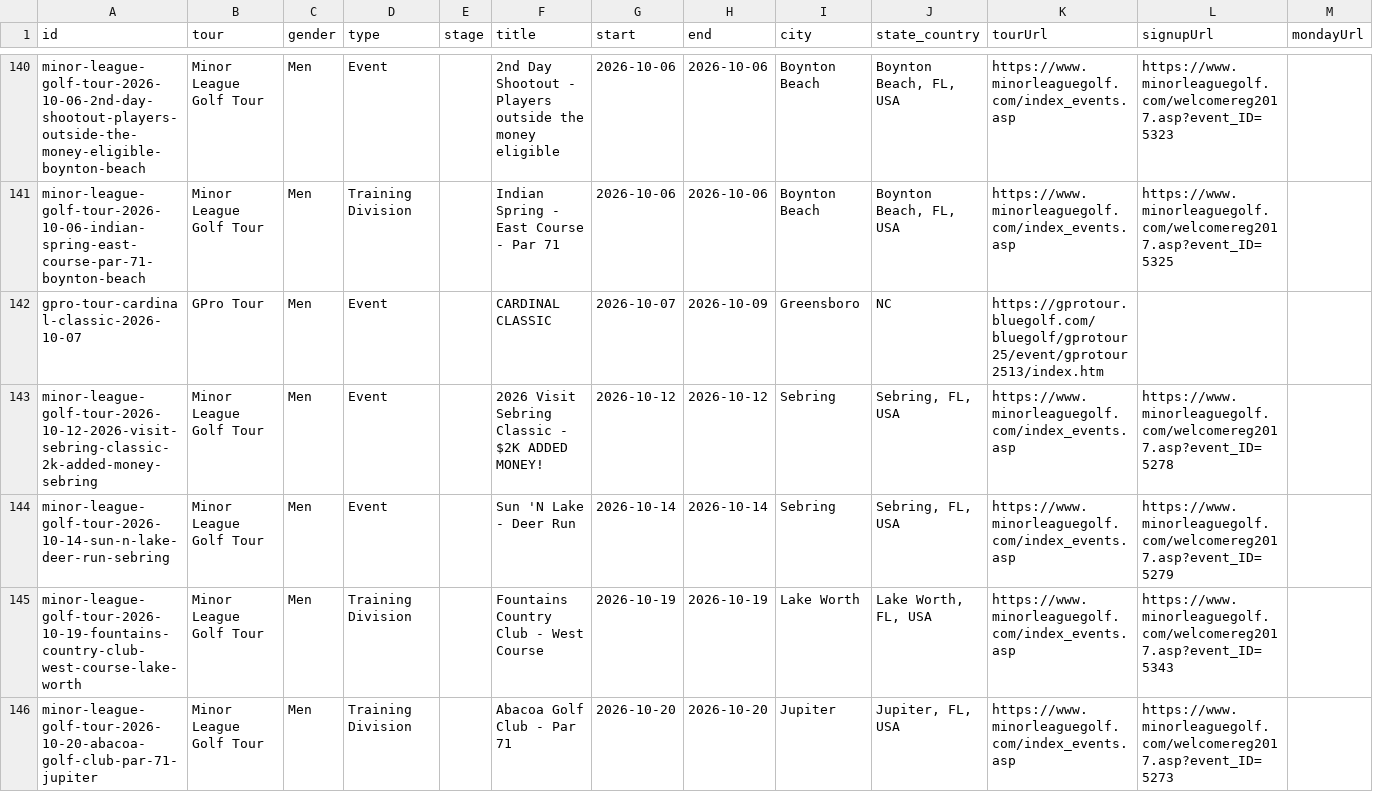
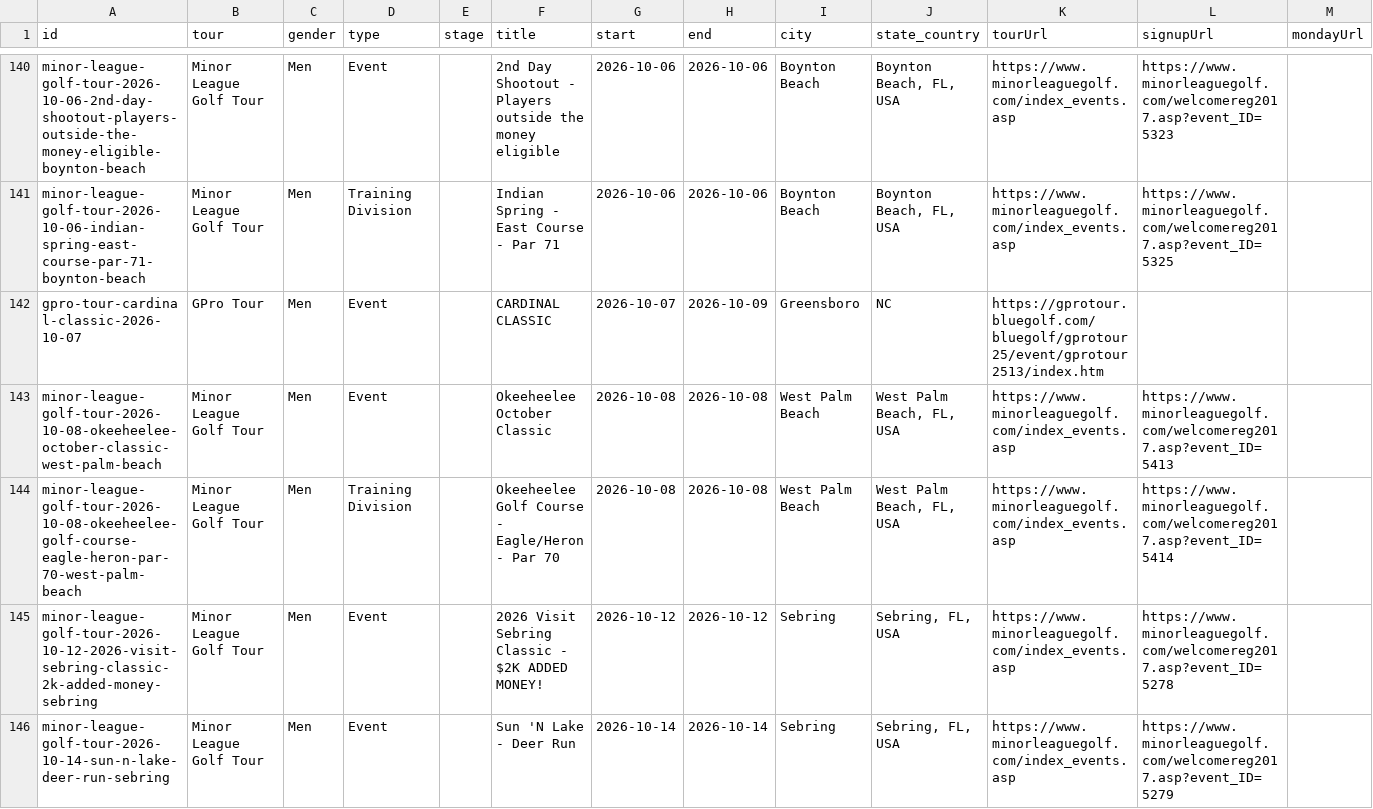
Before and after one commit to pbh007/propath-data, a CSV file: data/ProPath-MiniTour2026-MasterEvents.csv, drawn as a sheet; only a part is shown, gaps mark what is left out; the shorter side is filled out with more unchanged rows; rows hold the shown columns only; the diff names each change by its address in the sheet, - before the commit and + after, or states it on an @@ line.

```diff
--- a/data/ProPath-MiniTour2026-MasterEvents.csv
+++ b/data/ProPath-MiniTour2026-MasterEvents.csv
+row 143: minor-league-golf-tour-2026-10-08-okeeheelee-october-classic-west-palm-beach | Minor League Golf Tour | Men | Event |  | Okeeheelee October Classic | 2026-10-08 | 2026-10-08 | West Palm Beach | West Palm Beach, FL, USA | https://www.minorleaguegolf.com/index_events.asp | https://www.minorleaguegolf.com/welcomereg2017.asp?event_ID=5413
+row 144: minor-league-golf-tour-2026-10-08-okeeheelee-golf-course-eagle-heron-par-70-west-palm-beach | Minor League Golf Tour | Men | Training Division |  | Okeeheelee Golf Course - Eagle/Heron - Par 70 | 2026-10-08 | 2026-10-08 | West Palm Beach | West Palm Beach, FL, USA | https://www.minorleaguegolf.com/index_events.asp | https://www.minorleaguegolf.com/welcomereg2017.asp?event_ID=5414
```
Also changed, not shown: data/_incoming_mlgt_upcoming.csv.
